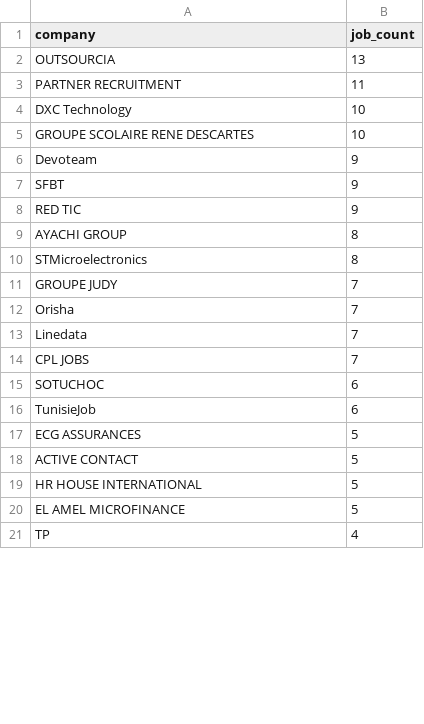
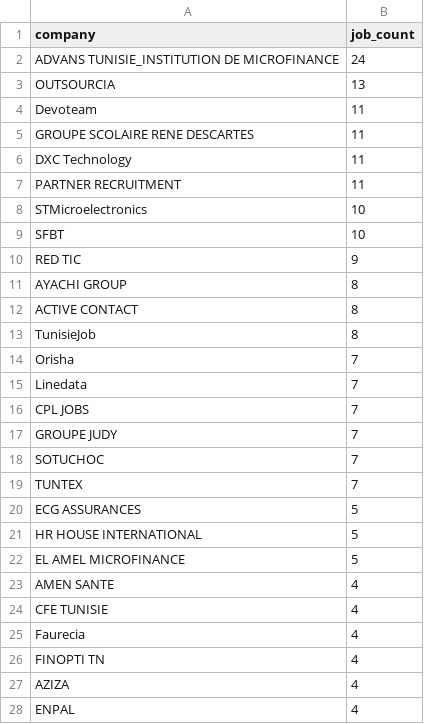
Before and after one commit to Armi64bit/tunisia-jobs, a CSV file: exports/top_companies.csv, drawn as a sheet; only a part is shown; the shorter side is filled out with more unchanged rows; the diff covers the shown part only.

```diff
--- a/exports/top_companies.csv
+++ b/exports/top_companies.csv
@@ -1,12 +1,14 @@
 company,job_count
+ADVANS TUNISIE_INSTITUTION DE MICROFINANCE,24
 OUTSOURCIA,13
+Devoteam,11
+GROUPE SCOLAIRE RENE DESCARTES,11
+DXC Technology,11
 PARTNER RECRUITMENT,11
-DXC Technology,10
-GROUPE SCOLAIRE RENE DESCARTES,10
-Devoteam,9
-SFBT,9
+STMicroelectronics,10
+SFBT,10
 RED TIC,9
 AYACHI GROUP,8
-STMicroelectronics,8
-GROUPE JUDY,7
+ACTIVE CONTACT,8
+TunisieJob,8
 Orisha,7
@@ -14,7 +16,13 @@ Linedata,7
 CPL JOBS,7
-SOTUCHOC,6
-TunisieJob,6
+GROUPE JUDY,7
+SOTUCHOC,7
+TUNTEX,7
 ECG ASSURANCES,5
-ACTIVE CONTACT,5
 HR HOUSE INTERNATIONAL,5
 EL AMEL MICROFINANCE,5
+AMEN SANTE,4
+CFE TUNISIE,4
+Faurecia,4
+FINOPTI TN,4
+AZIZA,4
+ENPAL,4
```
Also changed, not shown: 5 added rows, 8 removed rows and 15 moved rows elsewhere in this file, exports/by_location.csv, exports/skills.csv, 14 other files.
